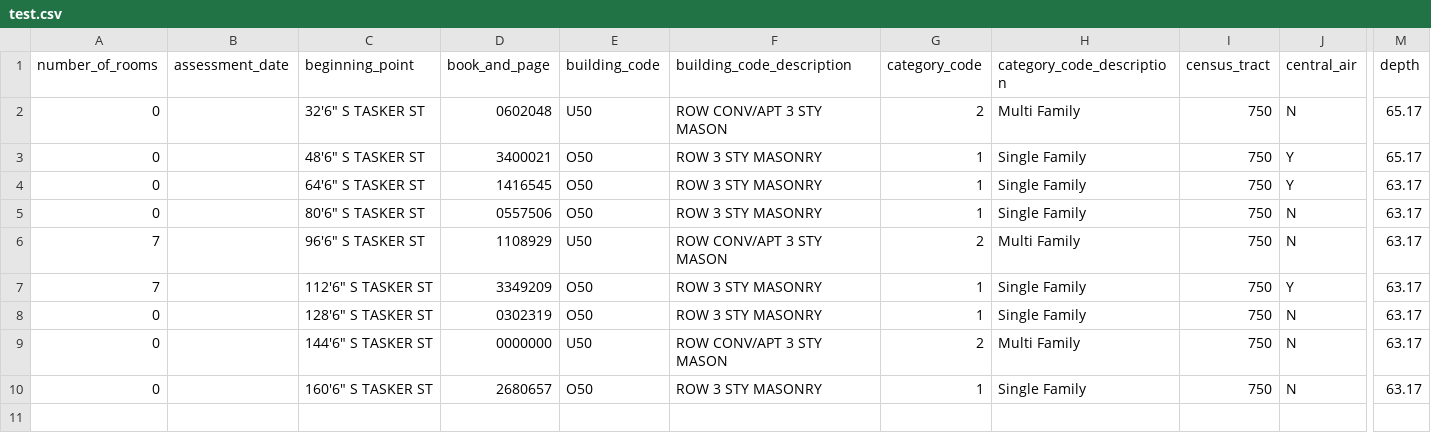
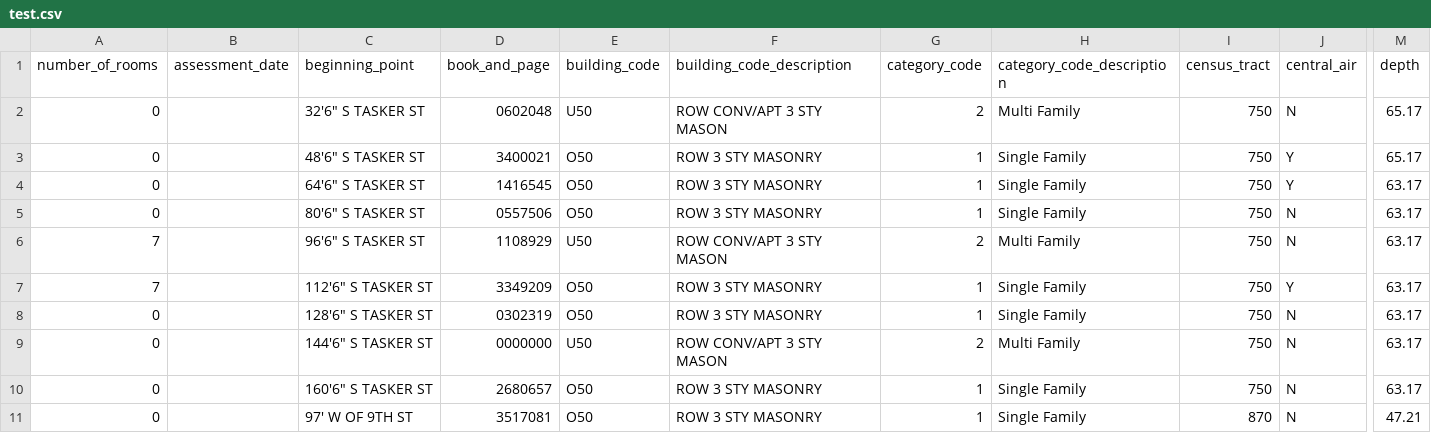
Before and after one commit to jorgecamilowu/OpenDataPhilly, a CSV file: test.csv, drawn as a sheet; only a part is shown, gaps mark what is left out; rows hold the shown columns only; the diff names each change by its address in the sheet, - before the commit and + after, or states it on an @@ line.

```diff
--- a/test.csv
+++ b/test.csv
+row 11: 0 |  | 97' W OF 9TH ST | 3517081 | O50 | ROW 3 STY MASONRY | 1 | Single Family | 870 | N | 47.21
```
Also changed, not shown: 1 other file.
